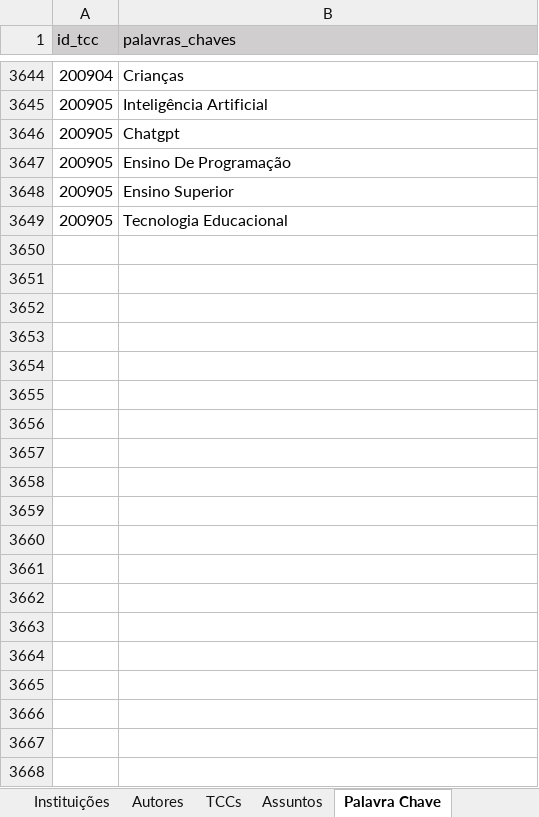
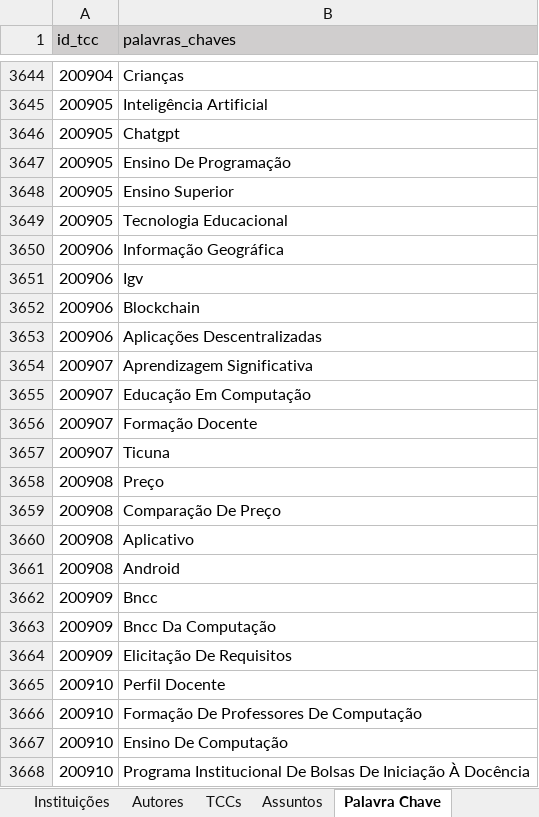
Before and after one commit to Geilsondss/Fluxo_da_Comunicacao_Cientifica_Lic_Comp, an Excel workbook: Data/data_treated.xlsx, sheet Palavra Chave, drawn as a sheet; only a part is shown, gaps mark what is left out; values as stored, in another font and other column widths than the file's, no borders; the diff covers the shown part only; the diff names each change by its address in the sheet, - before the commit and + after, or states it on an @@ line.

```diff
--- a/Data/data_treated.xlsx (sheet Palavra Chave)
+++ b/Data/data_treated.xlsx (sheet Palavra Chave)
+row 3650: 200906 | Informação Geográfica
+row 3651: 200906 | Igv
+row 3652: 200906 | Blockchain
+row 3653: 200906 | Aplicações Descentralizadas
+row 3654: 200907 | Aprendizagem Significativa
+row 3655: 200907 | Educação Em Computação
+row 3656: 200907 | Formação Docente
+row 3657: 200907 | Ticuna
+row 3658: 200908 | Preço
+row 3659: 200908 | Comparação De Preço
+row 3660: 200908 | Aplicativo
+row 3661: 200908 | Android
+row 3662: 200909 | Bncc
+row 3663: 200909 | Bncc Da Computação
+row 3664: 200909 | Elicitação De Requisitos
+row 3665: 200910 | Perfil Docente
+row 3666: 200910 | Formação De Professores De Computação
+row 3667: 200910 | Ensino De Computação
+row 3668: 200910 | Programa Institucional De Bolsas De Iniciação À Docência
```
Also changed, not shown: 318 added rows elsewhere in this sheet, sheet Autores, sheet TCCs, sheet Assuntos, sheet Instituições, Data/data_raw.xlsx.
